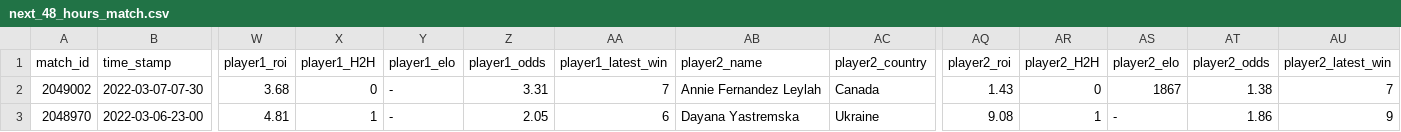
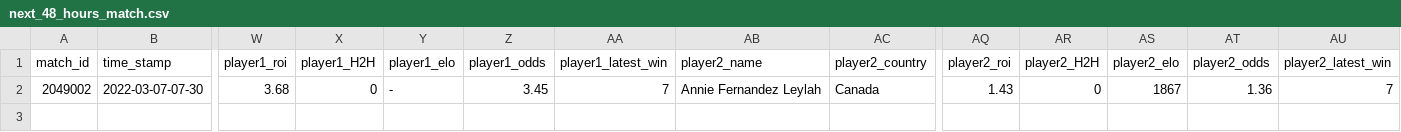
Before and after one commit to ebijun1007/tennis_major_tour_scraper, a CSV file: data/next_48_hours_match.csv, drawn as a sheet; only a part is shown, gaps mark what is left out; rows hold the shown columns only; the diff names each change by its address in the sheet, - before the commit and + after, or states it on an @@ line.

Commit message:
Update Match Schedules

```diff
--- a/data/next_48_hours_match.csv
+++ b/data/next_48_hours_match.csv
-Z2 (player1_odds): 3.31
+Z2 (player1_odds): 3.45
-AT2 (player2_odds): 1.38
+AT2 (player2_odds): 1.36
-row 3: 2048970 | 2022-03-06-23-00 | 4.81 | 1 | - | 2.05 | 6 | Dayana Yastremska | Ukraine | 9.08 | 1 | - | 1.86 | 9
```
Also changed, not shown: 6 other files.
